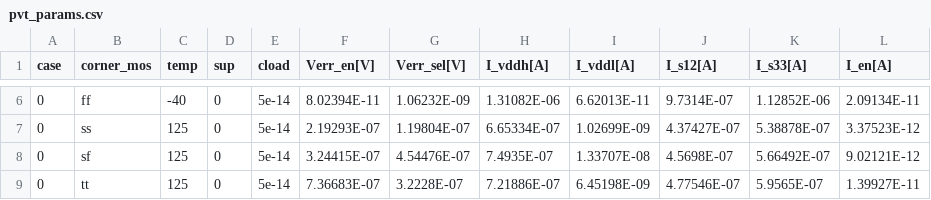
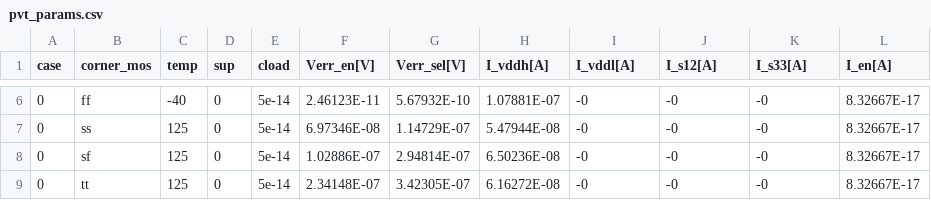
Before and after one commit to tatzelbrumm/sg13cmos5l_cm_ip__single2diff2single, a CSV file: macros/en_ctrl_3v3/verification/cace/results/en_ctrl_3v3/pvt_params.csv, drawn as a sheet; only a part is shown, gaps mark what is left out; the diff covers the shown part only.

```diff
--- a/macros/en_ctrl_3v3/verification/cace/results/en_ctrl_3v3/pvt_params.csv
+++ b/macros/en_ctrl_3v3/verification/cace/results/en_ctrl_3v3/pvt_params.csv
@@ -6,4 +6,4 @@ case,corner_mos,temp,sup,cload,Verr_en[V],Verr_sel[V],I_vddh[A],I_vddl[A],I_s12[
-0,ff,-40,0,5e-14,8.02394E-11,1.06232E-09,1.31082E-06,6.62013E-11,9.7314E-07,1.12852E-06,2.09134E-11
-0,ss,125,0,5e-14,2.19293E-07,1.19804E-07,6.65334E-07,1.02699E-09,4.37427E-07,5.38878E-07,3.37523E-12
-0,sf,125,0,5e-14,3.24415E-07,4.54476E-07,7.4935E-07,1.33707E-08,4.5698E-07,5.66492E-07,9.02121E-12
-0,tt,125,0,5e-14,7.36683E-07,3.2228E-07,7.21886E-07,6.45198E-09,4.77546E-07,5.9565E-07,1.39927E-11
+0,ff,-40,0,5e-14,2.46123E-11,5.67932E-10,1.07881E-07,-0,-0,-0,8.32667E-17
+0,ss,125,0,5e-14,6.97346E-08,1.14729E-07,5.47944E-08,-0,-0,-0,8.32667E-17
+0,sf,125,0,5e-14,1.02886E-07,2.94814E-07,6.50236E-08,-0,-0,-0,8.32667E-17
+0,tt,125,0,5e-14,2.34148E-07,3.42305E-07,6.16272E-08,-0,-0,-0,8.32667E-17
```
Also changed, not shown: 112 edited cells elsewhere in this file, macros/en_ctrl_3v3/verification/cace/results/en_ctrl_3v3/float_params.csv, macros/en_ctrl_3v3/verification/cace/results/en_ctrl_3v3/tran_en_params.csv, 14 other files.
